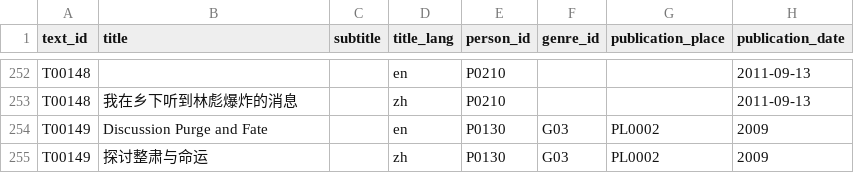
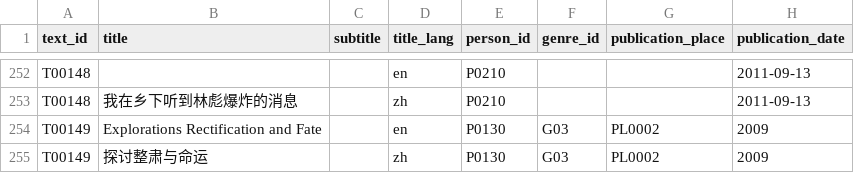
Before and after one commit to duncdrum/mini-reading, a CSV file: Text.csv, drawn as a sheet; only a part is shown, gaps mark what is left out; the diff names each change by its address in the sheet, - before the commit and + after, or states it on an @@ line.

Commit message:
Update Text.csv

```diff
--- a/Text.csv
+++ b/Text.csv
-B254 (title): Discussion Purge and Fate
+B254 (title): Explorations Rectification and Fate
```
